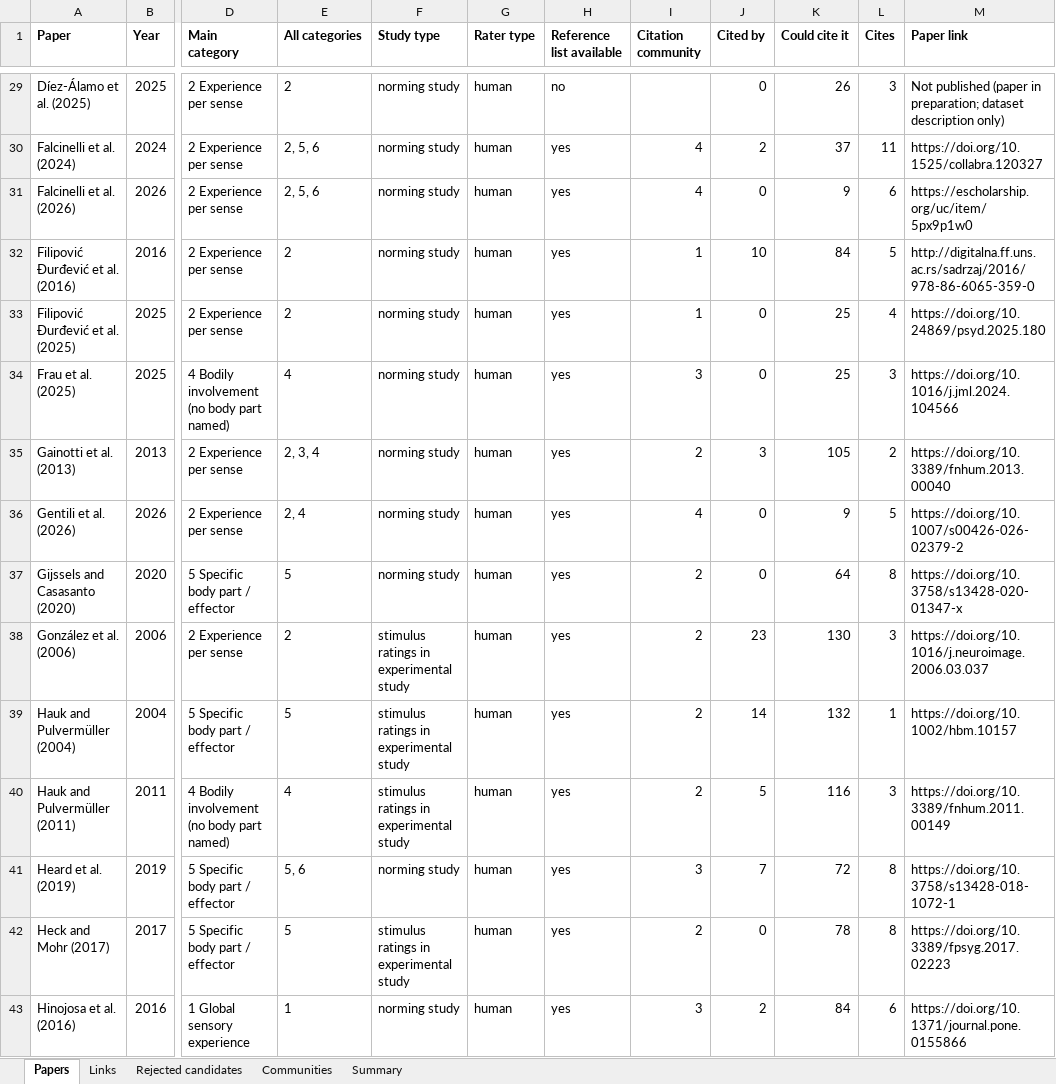
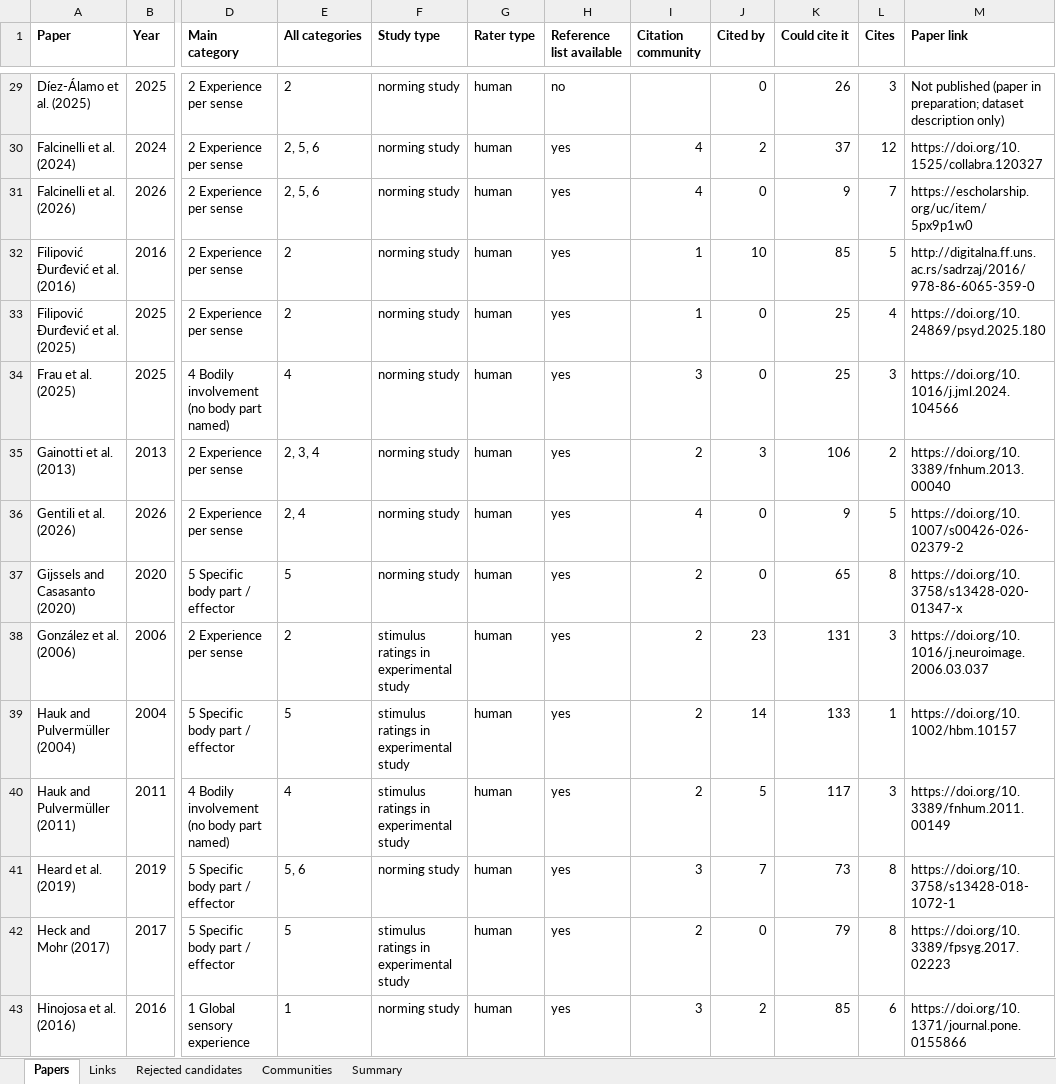
Before and after one commit to AlexMiklashevsky/sensorimotor-word-norms, an Excel workbook: data/citation_network.xlsx, sheet Papers, drawn as a sheet; only a part is shown, gaps mark what is left out; values as stored, in another font and other column widths than the file's, no borders; the diff covers the shown part only; the diff names each change by its address in the sheet, - before the commit and + after, or states it on an @@ line.

```diff
--- a/data/citation_network.xlsx (sheet Papers)
+++ b/data/citation_network.xlsx (sheet Papers)
-L30 (Cites): 11
+L30 (Cites): 12
-L31 (Cites): 6
+L31 (Cites): 7
-K32 (Could cite it): 84
+K32 (Could cite it): 85
-K35 (Could cite it): 105
+K35 (Could cite it): 106
-K37 (Could cite it): 64
+K37 (Could cite it): 65
-K38 (Could cite it): 130
+K38 (Could cite it): 131
-K39 (Could cite it): 132
+K39 (Could cite it): 133
-K40 (Could cite it): 116
+K40 (Could cite it): 117
-K41 (Could cite it): 72
+K41 (Could cite it): 73
-K42 (Could cite it): 78
+K42 (Could cite it): 79
-K43 (Could cite it): 84
+K43 (Could cite it): 85
```
Also changed, not shown: 1 added row and 86 edited cells elsewhere in this sheet, sheet Links, sheet Communities, sheet Summary, data/sensorimotor_norms_table.xlsx, 22 other files.
